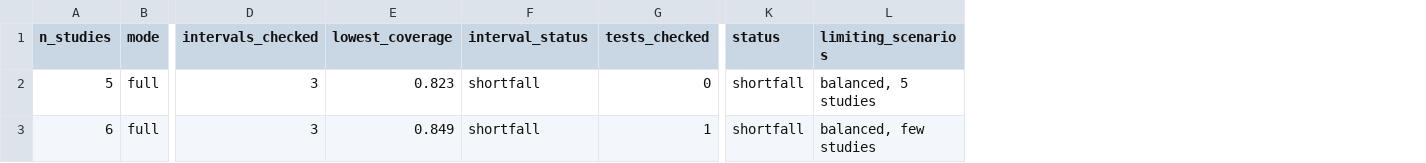
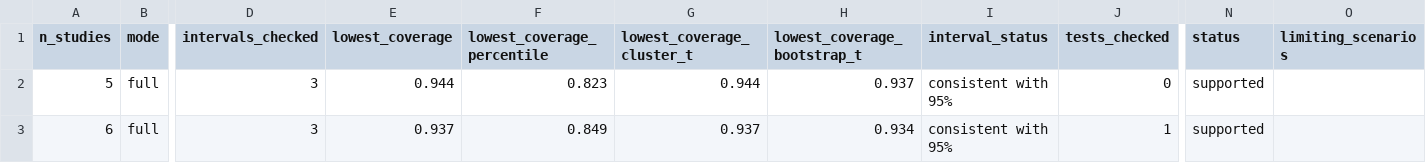
Before and after one commit to ubeffiong/plasbench, a TSV file: docs/stats_validation/benchmark.stats_validation_by_studies.tsv, drawn as a sheet; only a part is shown, gaps mark what is left out; addresses are those after the commit; the diff covers the shown part only; the diff names each change by its address in the sheet, - before the commit and + after, or states it on an @@ line.

Commit message:
Commit the full simulation across all three interval methods; document where each method fails

```diff
--- a/docs/stats_validation/benchmark.stats_validation_by_studies.tsv
+++ b/docs/stats_validation/benchmark.stats_validation_by_studies.tsv
+column F (lowest_coverage_percentile), rows 2-3: 0.823 | 0.849
+column G (lowest_coverage_cluster_t), rows 2-3: 0.944 | 0.937
+column H (lowest_coverage_bootstrap_t), rows 2-3: 0.937 | 0.934
-E2 (lowest_coverage): 0.823
+E2 (lowest_coverage): 0.944
-I2:I3 (interval_status): shortfall
+I2:I3 (interval_status): consistent with 95%
-N2:N3 (status): shortfall
+N2:N3 (status): supported
-O2 (limiting_scenarios): balanced, 5 studies
+O2 (limiting_scenarios): (empty)
-E3 (lowest_coverage): 0.849
+E3 (lowest_coverage): 0.937
-O3 (limiting_scenarios): balanced, few studies
+O3 (limiting_scenarios): (empty)
```
Also changed, not shown: 1 added row and 22 edited cells elsewhere in this file, 7 other files.
